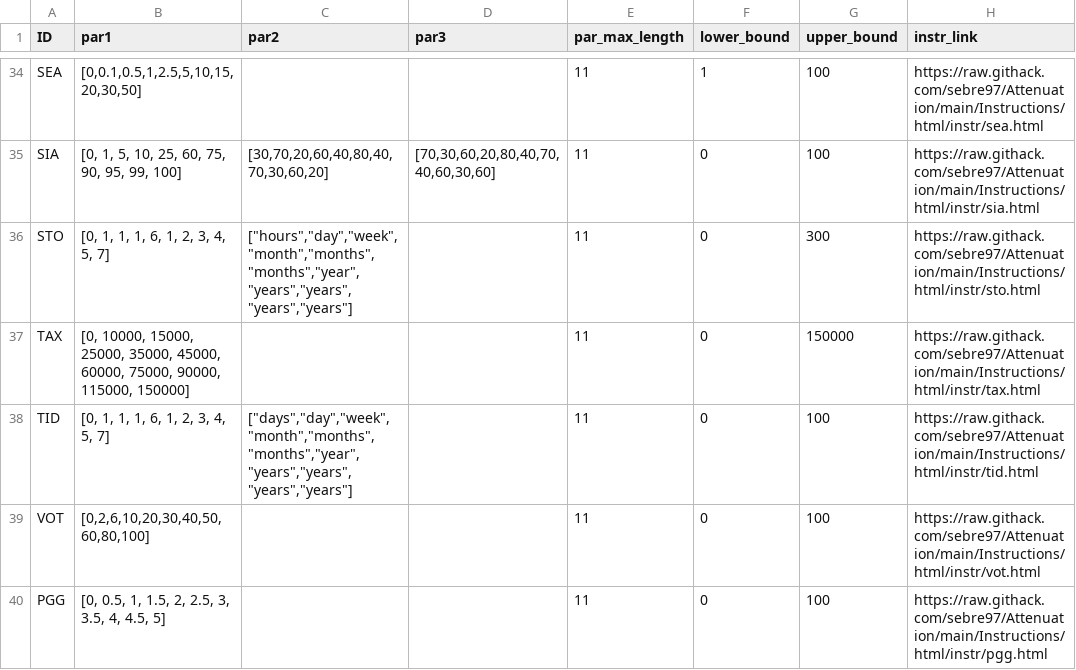
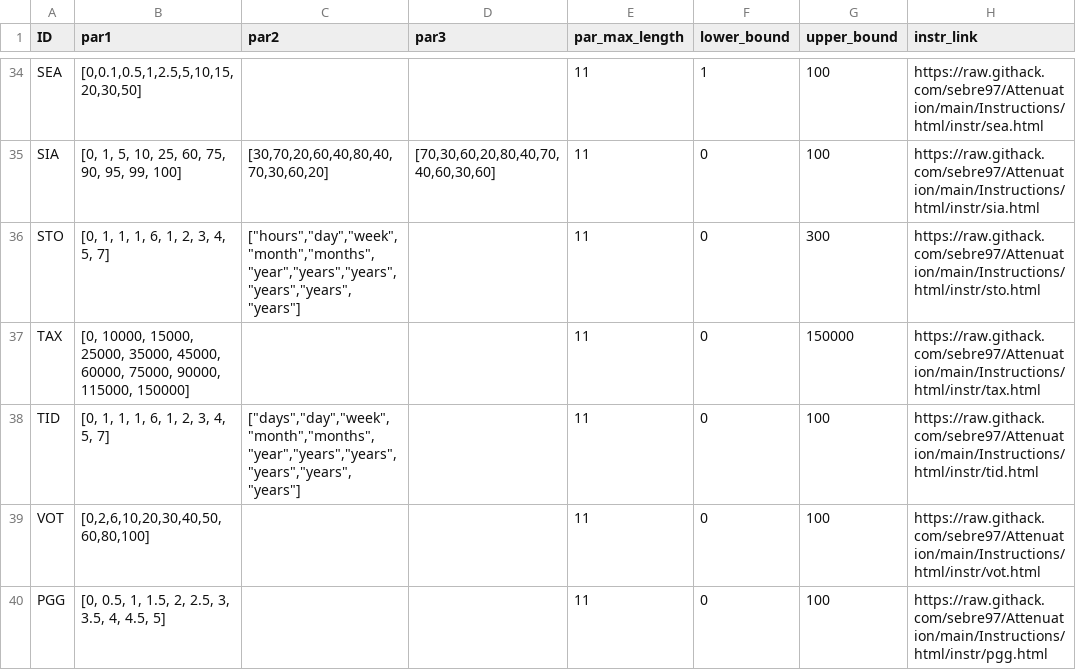
Before and after one commit to jeffreyyang97/Attenuation, a CSV file: Instructions/html/parameters.csv, drawn as a sheet; only a part is shown, gaps mark what is left out; the diff names each change by its address in the sheet, - before the commit and + after, or states it on an @@ line.

```diff
--- a/Instructions/html/parameters.csv
+++ b/Instructions/html/parameters.csv
-C36 (par2): ["hours","day","week","month","months","months","year","years","years","years","years"]
+C36 (par2): ["hours","day","week","month","months","year","years","years","years","years","years"]
-C38 (par2): ["days","day","week","month","months","months","year","years","years","years","years"]
+C38 (par2): ["days","day","week","month","months","year","years","years","years","years","years"]
```
Also changed, not shown: 1 other file.
